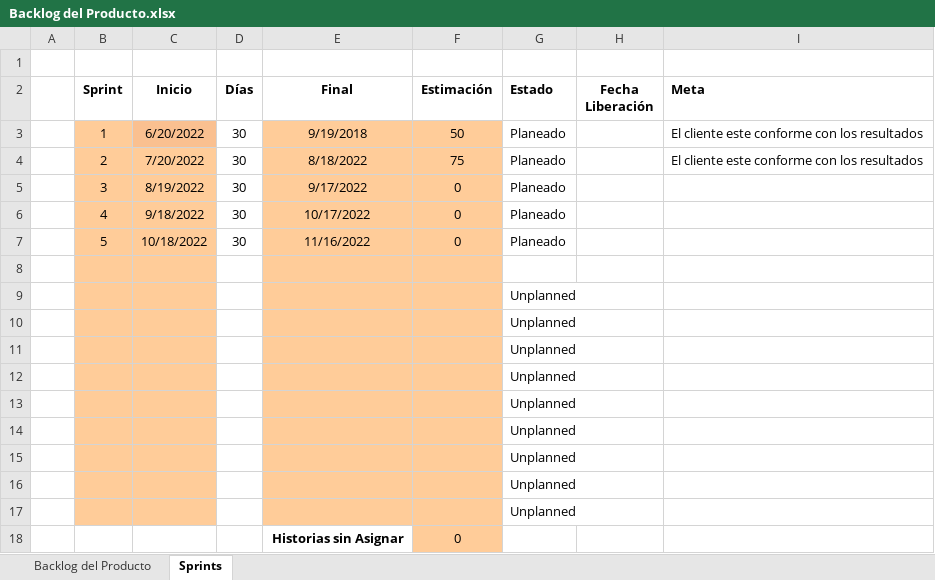
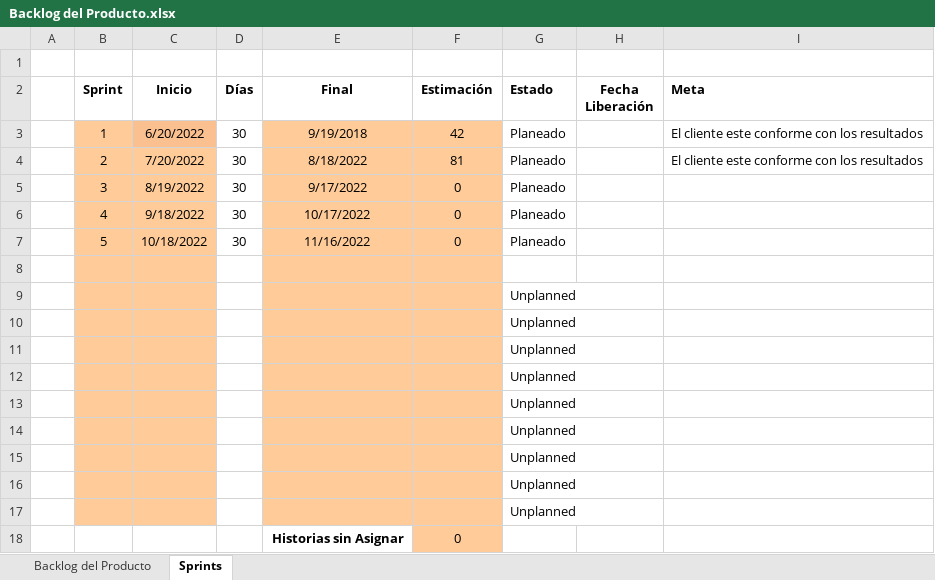
Before and after one commit to 11062022/proyecto-unh, an Excel workbook: Backlog del Producto.xlsx, sheet Sprints, drawn as a sheet; values as stored, in another font and other column widths than the file's, no borders; conditional formats not drawn; the diff names each change by its address in the sheet, - before the commit and + after, or states it on an @@ line.

Commit message:
agregamos el Archivo de Backlog de producto, de producto detallado y del Sprint

```diff
--- a/Backlog del Producto.xlsx (sheet Sprints)
+++ b/Backlog del Producto.xlsx (sheet Sprints)
-F3 (Estimación): 50
+F3 (Estimación): 42
-F4 (Estimación): 75
+F4 (Estimación): 81
```
Also changed, not shown: sheet Backlog del Producto, 2 other files.
